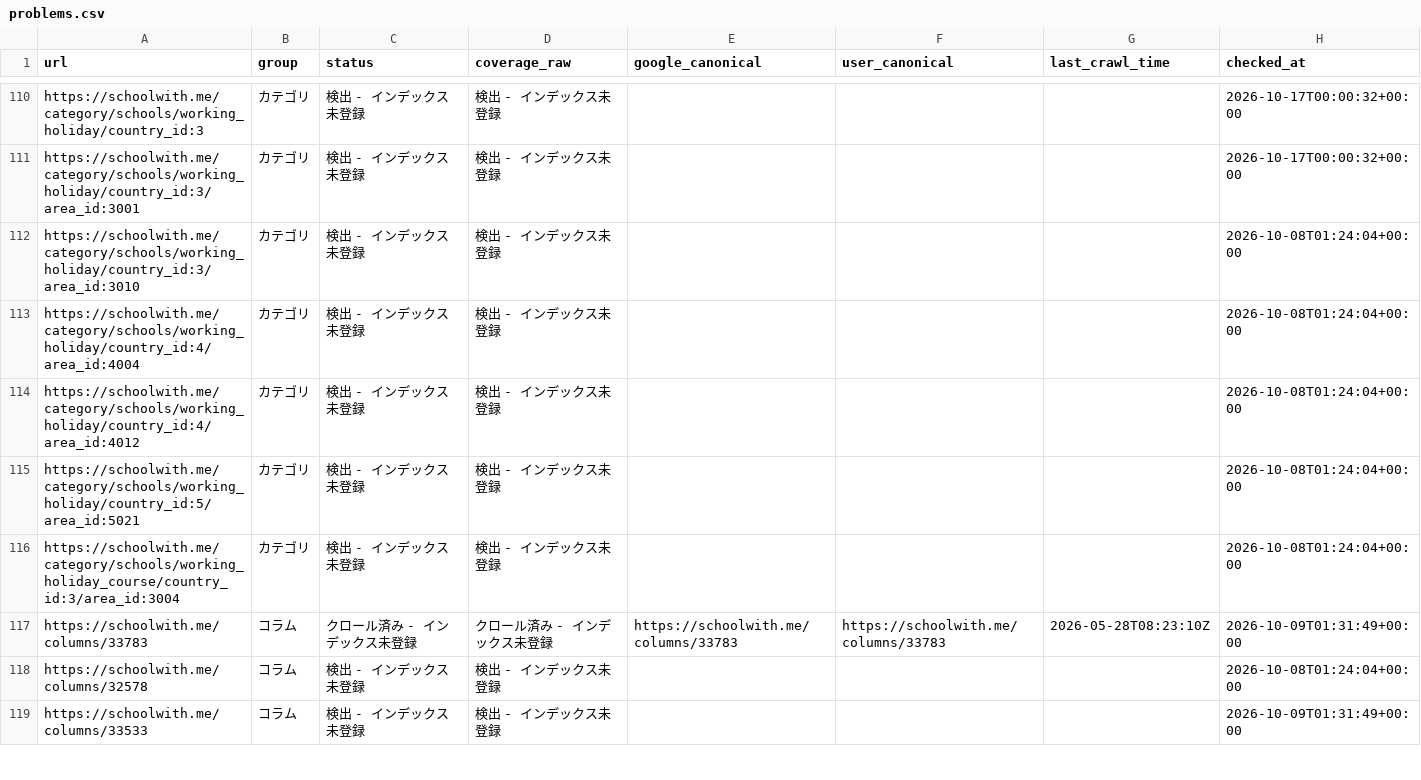
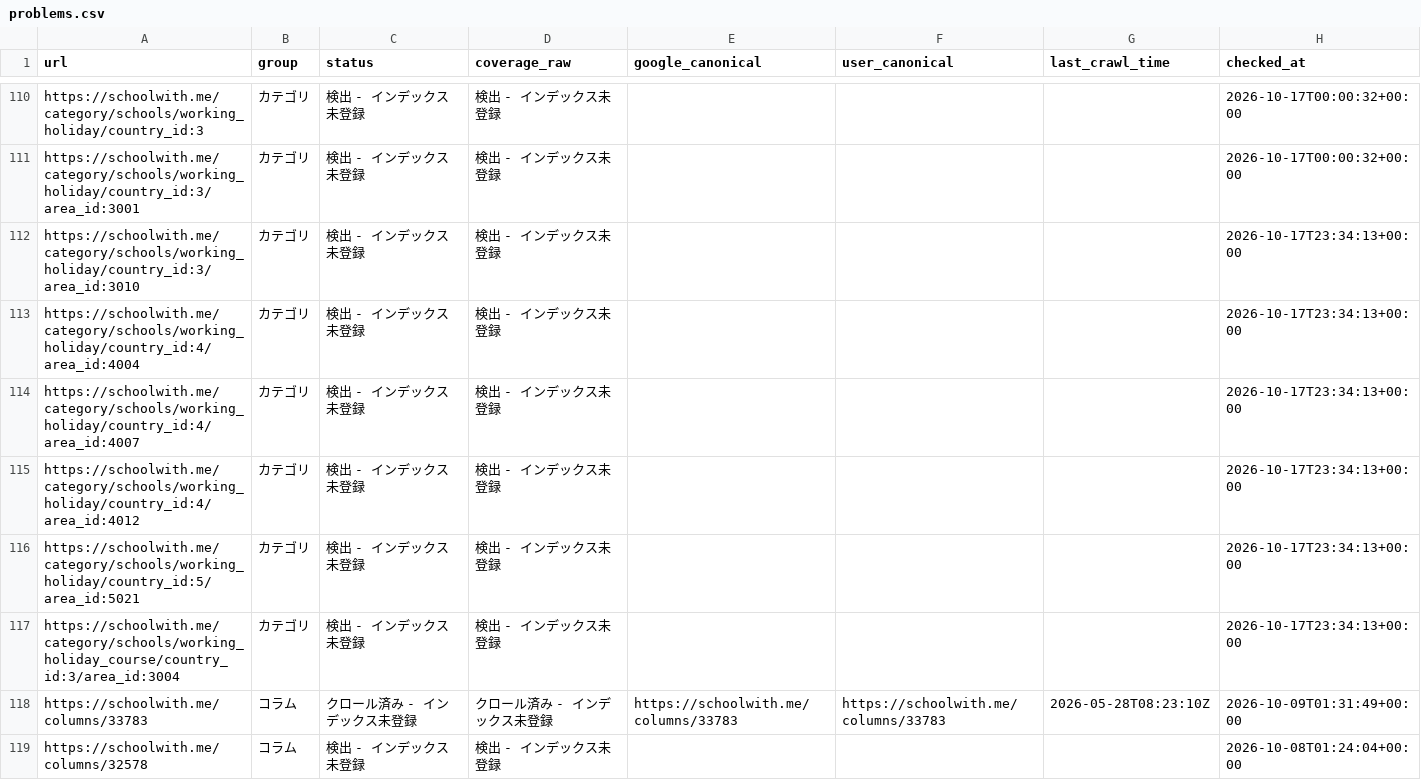
Before and after one commit to riku0704/sw-noindex-tracking, a CSV file: docs/index-status/problems.csv, drawn as a sheet; only a part is shown, gaps mark what is left out; the shorter side is filled out with more unchanged rows.

```diff
--- a/docs/index-status/problems.csv
+++ b/docs/index-status/problems.csv
@@ -111,7 +111,8 @@ https://schoolwith.me/category/schools/working_holiday/country_id:3,カテゴリ
 https://schoolwith.me/category/schools/working_holiday/country_id:3/area_id:3001,カテゴリ,検出 - インデックス未登録,検出 - インデックス未登録,,,,2026-10-17T00:00:32+00:00
-https://schoolwith.me/category/schools/working_holiday/country_id:3/area_id:3010,カテゴリ,検出 - インデックス未登録,検出 - インデックス未登録,,,,2026-10-08T01:24:04+00:00
-https://schoolwith.me/category/schools/working_holiday/country_id:4/area_id:4004,カテゴリ,検出 - インデックス未登録,検出 - インデックス未登録,,,,2026-10-08T01:24:04+00:00
-https://schoolwith.me/category/schools/working_holiday/country_id:4/area_id:4012,カテゴリ,検出 - インデックス未登録,検出 - インデックス未登録,,,,2026-10-08T01:24:04+00:00
-https://schoolwith.me/category/schools/working_holiday/country_id:5/area_id:5021,カテゴリ,検出 - インデックス未登録,検出 - インデックス未登録,,,,2026-10-08T01:24:04+00:00
-https://schoolwith.me/category/schools/working_holiday_course/country_id:3/area_id:3004,カテゴリ,検出 - インデックス未登録,検出 - インデックス未登録,,,,2026-10-08T01:24:04+00:00
+https://schoolwith.me/category/schools/working_holiday/country_id:3/area_id:3010,カテゴリ,検出 - インデックス未登録,検出 - インデックス未登録,,,,2026-10-17T23:34:13+00:00
+https://schoolwith.me/category/schools/working_holiday/country_id:4/area_id:4004,カテゴリ,検出 - インデックス未登録,検出 - インデックス未登録,,,,2026-10-17T23:34:13+00:00
+https://schoolwith.me/category/schools/working_holiday/country_id:4/area_id:4007,カテゴリ,検出 - インデックス未登録,検出 - インデックス未登録,,,,2026-10-17T23:34:13+00:00
+https://schoolwith.me/category/schools/working_holiday/country_id:4/area_id:4012,カテゴリ,検出 - インデックス未登録,検出 - インデックス未登録,,,,2026-10-17T23:34:13+00:00
+https://schoolwith.me/category/schools/working_holiday/country_id:5/area_id:5021,カテゴリ,検出 - インデックス未登録,検出 - インデックス未登録,,,,2026-10-17T23:34:13+00:00
+https://schoolwith.me/category/schools/working_holiday_course/country_id:3/area_id:3004,カテゴリ,検出 - インデックス未登録,検出 - インデックス未登録,,,,2026-10-17T23:34:13+00:00
 https://schoolwith.me/columns/33783,コラム,クロール済み - インデックス未登録,クロール済み - インデックス未登録,https://schoolwith.me/columns/33783,https://schoolwith.me/columns/33783,2026-05-28T08:23:10Z,2026-10-09T01:31:49+00:00
```
Also changed, not shown: index_status/daily.csv, index_status/urls.csv, 5 other files.
